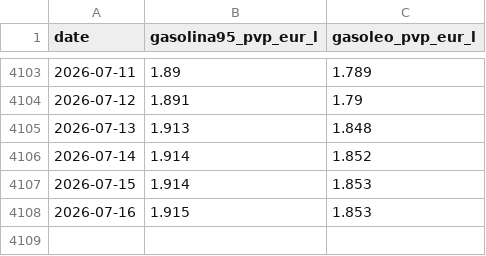
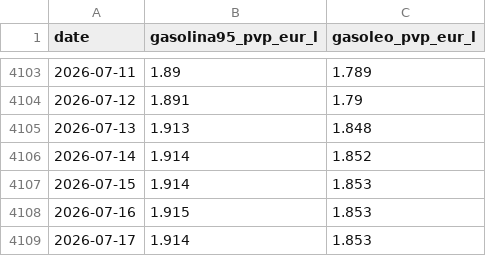
Before and after one commit to Luismpso/SVDC2, a CSV file: data/processed/combustiveis.csv, drawn as a sheet; only a part is shown, gaps mark what is left out; the diff names each change by its address in the sheet, - before the commit and + after, or states it on an @@ line.

```diff
--- a/data/processed/combustiveis.csv
+++ b/data/processed/combustiveis.csv
+row 4109: 2026-07-17 | 1.914 | 1.853
```
Also changed, not shown: data/processed/brent.csv.
